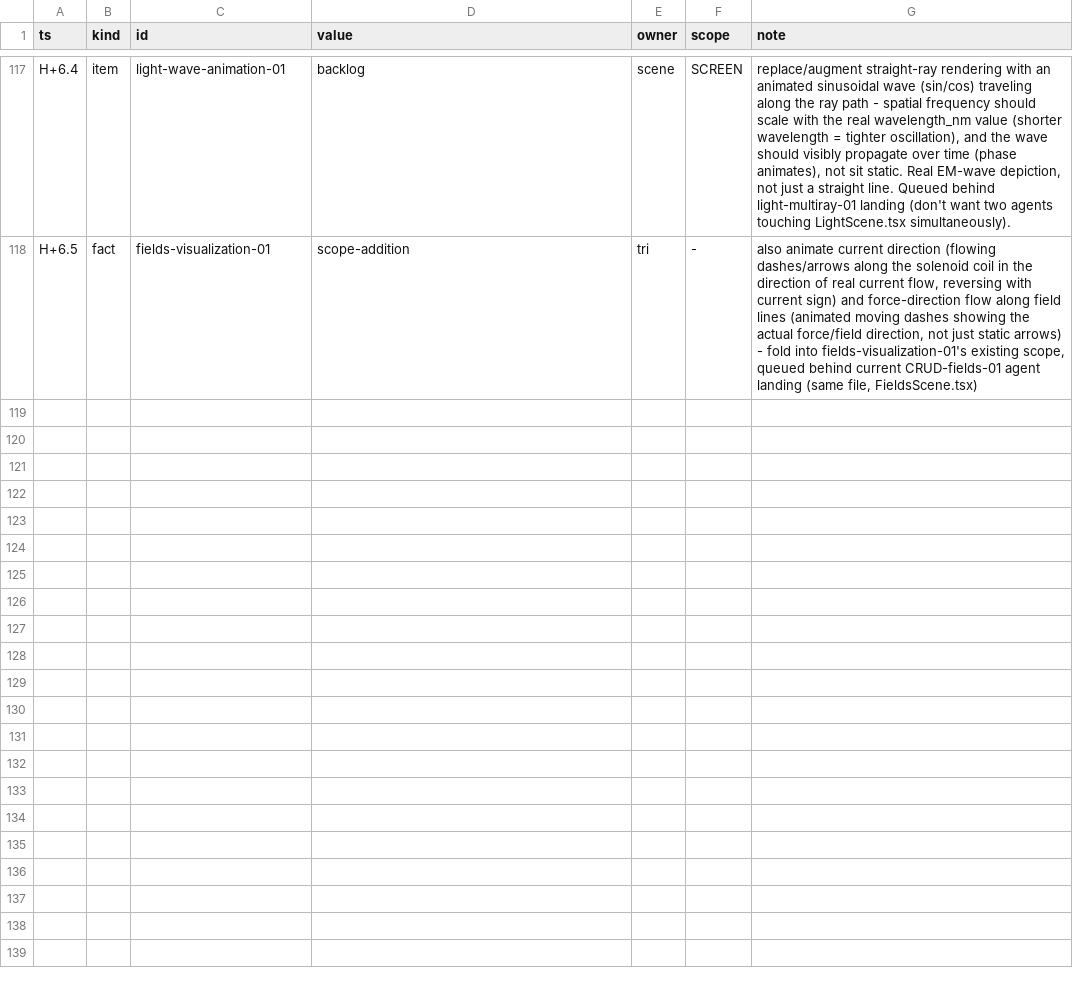
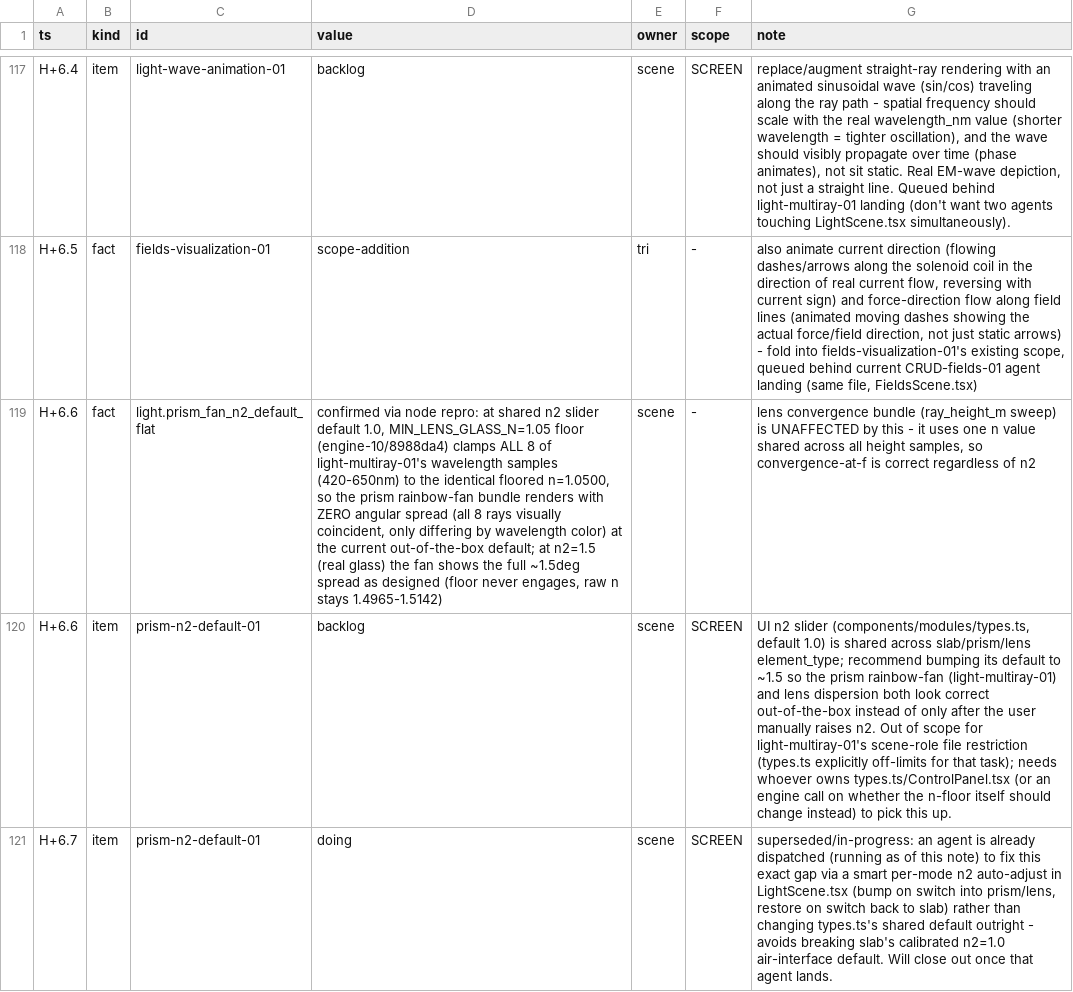
Before and after one commit to TriNguyen1110/physics-playground, a TSV file: BOARD.tsv, drawn as a sheet; only a part is shown, gaps mark what is left out; the diff names each change by its address in the sheet, - before the commit and + after, or states it on an @@ line.

Commit message:
board: light-multiray-01 review (2nd notification, confirms flat-rainbow bug honestly) + mark prism-n2-default-01 in-progress

```diff
--- a/BOARD.tsv
+++ b/BOARD.tsv
+row 119: H+6.6 | fact | light.prism_fan_n2_default_flat | confirmed via node repro: at shared n2 slider default 1.0, MIN_LENS_GLASS_N=1.05 floor (engine-10/8988da4) clamps ALL 8 of light-multiray-01's wavelength samples (420-650nm) to the identical floored n=1.0500, so the prism rainbow-fan bundle renders with ZERO angular spread (all 8 rays visually coincident, only differing by wavelength color) at the current out-of-the-box default; at n2=1.5 (real glass) the fan shows the full ~1.5deg spread as designed (floor never engages, raw n stays 1.4965-1.5142) | scene | - | lens convergence bundle (ray_height_m sweep) is UNAFFECTED by this - it uses one n value shared across all height samples, so convergence-at-f is correct regardless of n2
+row 120: H+6.6 | item | prism-n2-default-01 | backlog | scene | SCREEN | UI n2 slider (components/modules/types.ts, default 1.0) is shared across slab/prism/lens element_type; recommend bumping its default to ~1.5 so the prism rainbow-fan (light-multiray-01) and lens dispersion both look correct out-of-the-box instead of only after the user manually raises n2. Out of scope for light-multiray-01's scene-role file restriction (types.ts explicitly off-limits for that task); needs whoever owns types.ts/ControlPanel.tsx (or an engine call on whether the n-floor itself should change instead) to pick this up.
+row 121: H+6.7 | item | prism-n2-default-01 | doing | scene | SCREEN | superseded/in-progress: an agent is already dispatched (running as of this note) to fix this exact gap via a smart per-mode n2 auto-adjust in LightScene.tsx (bump on switch into prism/lens, restore on switch back to slab) rather than changing types.ts's shared default outright - avoids breaking slab's calibrated n2=1.0 air-interface default. Will close out once that agent lands.
```
